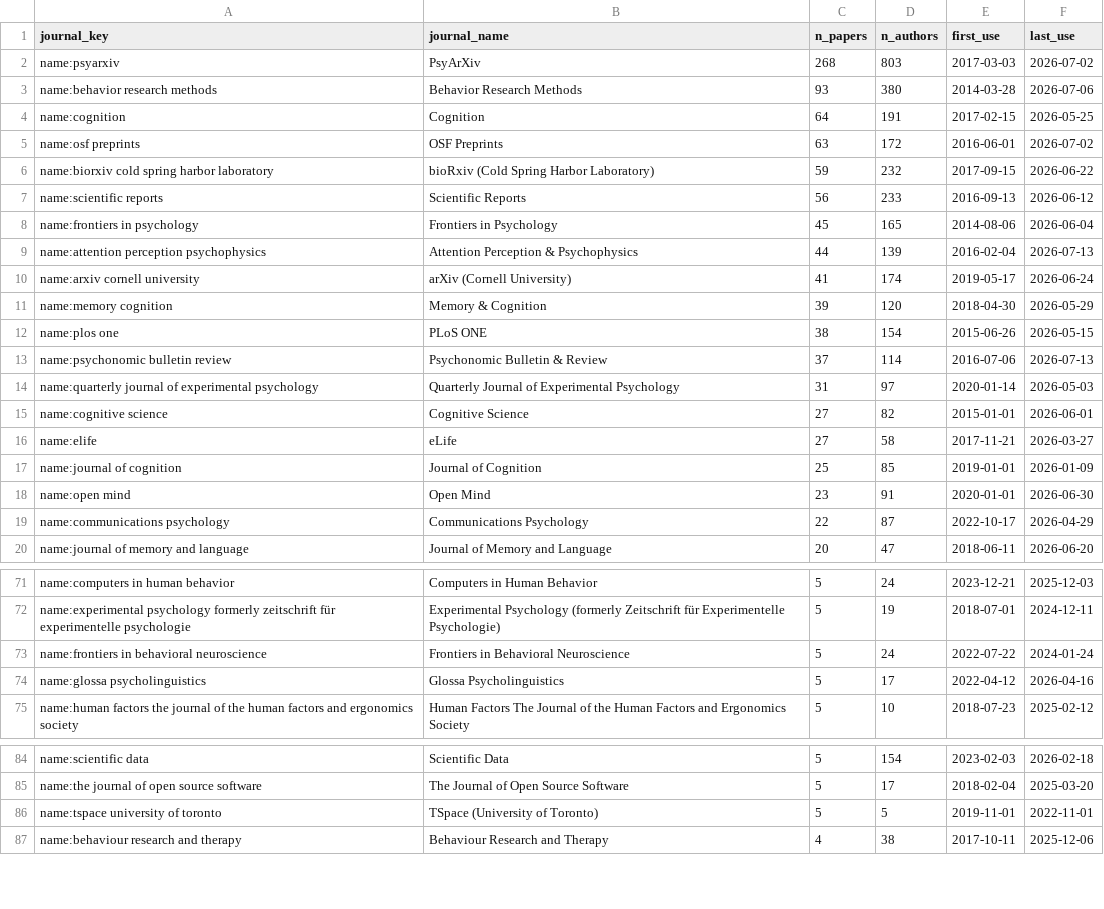
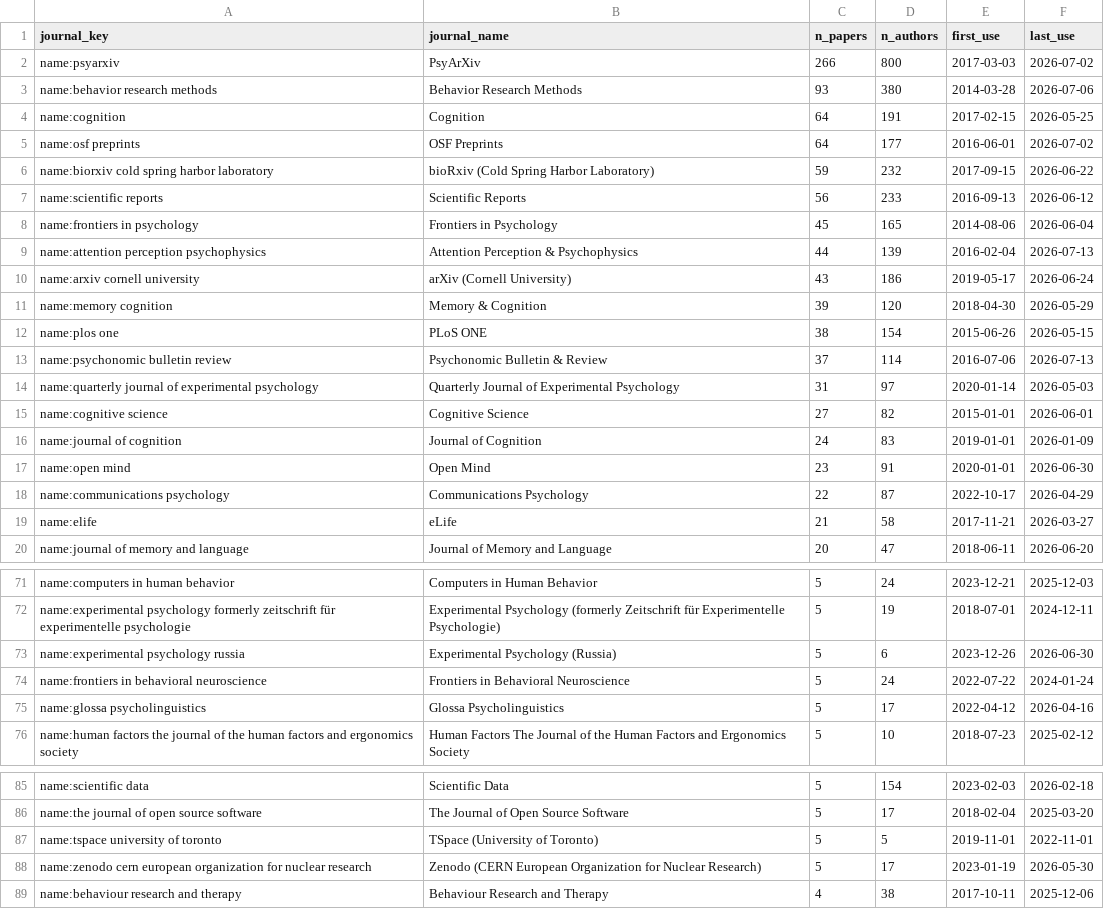
Before and after one commit to jspsych/published-papers, a CSV file: analysis/journals.csv, drawn as a sheet; only a part is shown, gaps mark what is left out; the diff covers the shown part only.

```diff
--- a/analysis/journals.csv
+++ b/analysis/journals.csv
@@ -1,6 +1,6 @@
 journal_key,journal_name,n_papers,n_authors,first_use,last_use
-name:psyarxiv,PsyArXiv,268,803,2017-03-03,2026-07-02
+name:psyarxiv,PsyArXiv,266,800,2017-03-03,2026-07-02
 name:behavior research methods,Behavior Research Methods,93,380,2014-03-28,2026-07-06
 name:cognition,Cognition,64,191,2017-02-15,2026-05-25
-name:osf preprints,OSF Preprints,63,172,2016-06-01,2026-07-02
+name:osf preprints,OSF Preprints,64,177,2016-06-01,2026-07-02
 name:biorxiv cold spring harbor laboratory,bioRxiv (Cold Spring Harbor Laboratory),59,232,2017-09-15,2026-06-22
@@ -9,3 +9,3 @@ name:frontiers in psychology,Frontiers in Psychology,45,165,2014-08-06,2026-06-0
 name:attention perception psychophysics,Attention Perception & Psychophysics,44,139,2016-02-04,2026-07-13
-name:arxiv cornell university,arXiv (Cornell University),41,174,2019-05-17,2026-06-24
+name:arxiv cornell university,arXiv (Cornell University),43,186,2019-05-17,2026-06-24
 name:memory cognition,Memory & Cognition,39,120,2018-04-30,2026-05-29
@@ -15,6 +15,6 @@ name:quarterly journal of experimental psychology,Quarterly Journal of Experimen
 name:cognitive science,Cognitive Science,27,82,2015-01-01,2026-06-01
-name:elife,eLife,27,58,2017-11-21,2026-03-27
-name:journal of cognition,Journal of Cognition,25,85,2019-01-01,2026-01-09
+name:journal of cognition,Journal of Cognition,24,83,2019-01-01,2026-01-09
 name:open mind,Open Mind,23,91,2020-01-01,2026-06-30
 name:communications psychology,Communications Psychology,22,87,2022-10-17,2026-04-29
+name:elife,eLife,21,58,2017-11-21,2026-03-27
 name:journal of memory and language,Journal of Memory and Language,20,47,2018-06-11,2026-06-20
@@ -72,2 +72,3 @@ name:computers in human behavior,Computers in Human Behavior,5,24,2023-12-21,202
 name:experimental psychology formerly zeitschrift für experimentelle psychologie,Experimental Psychology (formerly Zeitschrift für Experimentelle Psychologie),5,19,2018-07-01,2024-12-11
+name:experimental psychology russia,Experimental Psychology (Russia),5,6,2023-12-26,2026-06-30
 name:frontiers in behavioral neuroscience,Frontiers in Behavioral Neuroscience,5,24,2022-07-22,2024-01-24
@@ -86,2 +87,3 @@ name:the journal of open source software,The Journal of Open Source Software,5,1
 name:tspace university of toronto,TSpace (University of Toronto),5,5,2019-11-01,2022-11-01
+name:zenodo cern european organization for nuclear research,Zenodo (CERN European Organization for Nuclear Research),5,17,2023-01-19,2026-05-30
 name:behaviour research and therapy,Behaviour Research and Therapy,4,38,2017-10-11,2025-12-06
```
Also changed, not shown: 4 added rows, 7 removed rows and 3 edited cells elsewhere in this file, analysis/authors.csv, analysis/institutions.csv, 3 other files.
